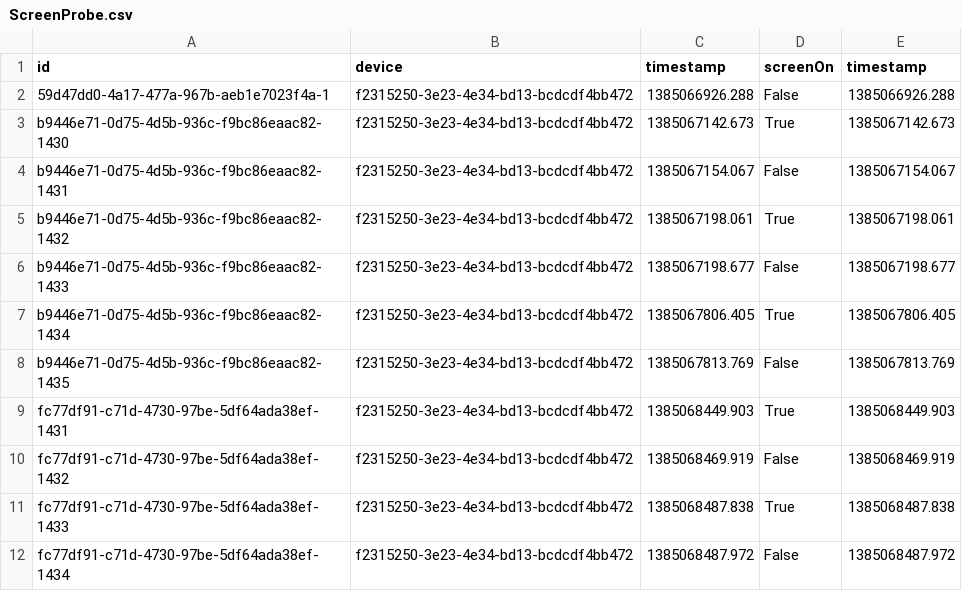
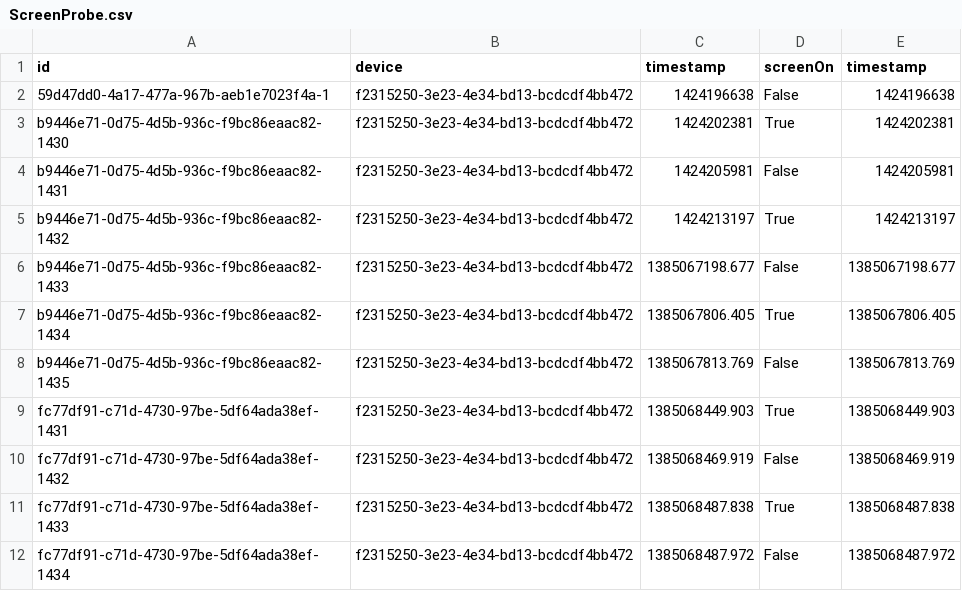
Before and after one commit to maninder123/timeline, a CSV file: public_html/data/ScreenProbe.csv, drawn as a sheet; only a part is shown.

```diff
--- a/public_html/data/ScreenProbe.csv
+++ b/public_html/data/ScreenProbe.csv
@@ -1,6 +1,6 @@
 id,device,timestamp,screenOn,timestamp
-59d47dd0-4a17-477a-967b-aeb1e7023f4a-1,f2315250-3e23-4e34-bd13-bcdcdf4bb472,1385066926.288,False,1385066926.288
-b9446e71-0d75-4d5b-936c-f9bc86eaac82-1430,f2315250-3e23-4e34-bd13-bcdcdf4bb472,1385067142.673,True,1385067142.673
-b9446e71-0d75-4d5b-936c-f9bc86eaac82-1431,f2315250-3e23-4e34-bd13-bcdcdf4bb472,1385067154.067,False,1385067154.067
-b9446e71-0d75-4d5b-936c-f9bc86eaac82-1432,f2315250-3e23-4e34-bd13-bcdcdf4bb472,1385067198.061,True,1385067198.061
+59d47dd0-4a17-477a-967b-aeb1e7023f4a-1,f2315250-3e23-4e34-bd13-bcdcdf4bb472,1424196638,False,1424196638
+b9446e71-0d75-4d5b-936c-f9bc86eaac82-1430,f2315250-3e23-4e34-bd13-bcdcdf4bb472,1424202381,True,1424202381
+b9446e71-0d75-4d5b-936c-f9bc86eaac82-1431,f2315250-3e23-4e34-bd13-bcdcdf4bb472,1424205981,False,1424205981
+b9446e71-0d75-4d5b-936c-f9bc86eaac82-1432,f2315250-3e23-4e34-bd13-bcdcdf4bb472,1424213197,True,1424213197
 b9446e71-0d75-4d5b-936c-f9bc86eaac82-1433,f2315250-3e23-4e34-bd13-bcdcdf4bb472,1385067198.677,False,1385067198.677
```
Also changed, not shown: public_html/data/CallLogProbe.csv, public_html/data/LocationProbe.csv, 2 other files.
